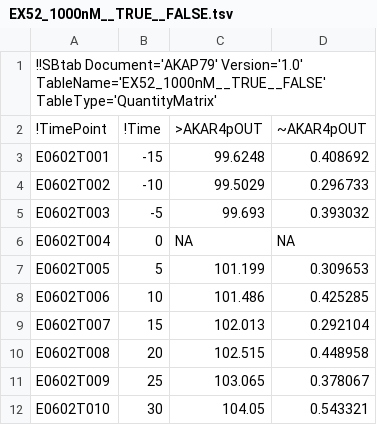
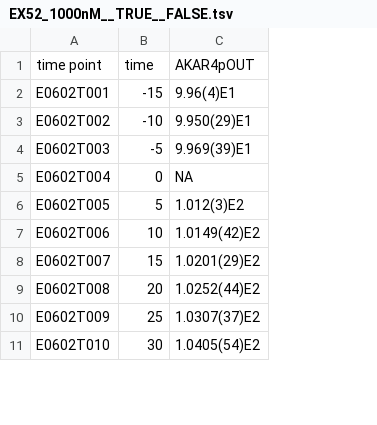
Before and after one commit to icpm-kth/AKAP79, a TSV file: EX52_1000nM__TRUE__FALSE.tsv, drawn as a sheet; only a part is shown; removed rows and columns are numbered as before the commit, all else as after; the diff names each change by its address in the sheet, - before the commit and + after, or states it on an @@ line.

```diff
--- a/EX52_1000nM__TRUE__FALSE.tsv
+++ b/EX52_1000nM__TRUE__FALSE.tsv
-column C, rows 3-12: 99.6248 | 99.5029 | 99.693 | NA | 101.199 | 101.486 | 102.013 | 102.515 | 103.065 | 104.05
-column D, rows 3-12: 0.408692 | 0.296733 | 0.393032 | NA | 0.309653 | 0.425285 | 0.292104 | 0.448958 | 0.378067 | 0.543321
+column C, rows 2-11: 9.96(4)E1 | 9.950(29)E1 | 9.969(39)E1 | NA | 1.012(3)E2 | 1.0149(42)E2 | 1.0201(29)E2 | 1.0252(44)E2 | 1.0307(37)E2 | 1.0405(54)E2
-row 1: !!SBtab Document='AKAP79' Version='1.0' TableName='EX52_1000nM__TRUE__FALSE' TableType='QuantityMatrix'
-row 2: !TimePoint | !Time | >AKAR4pOUT | ~AKAR4pOUT
+row 1: time point | time | AKAR4pOUT
```
Also changed, not shown: EX53_1000nM_FALSE__FALSE.tsv, EX61_2000nM__TRUE___TRUE.tsv, 25 other files.
